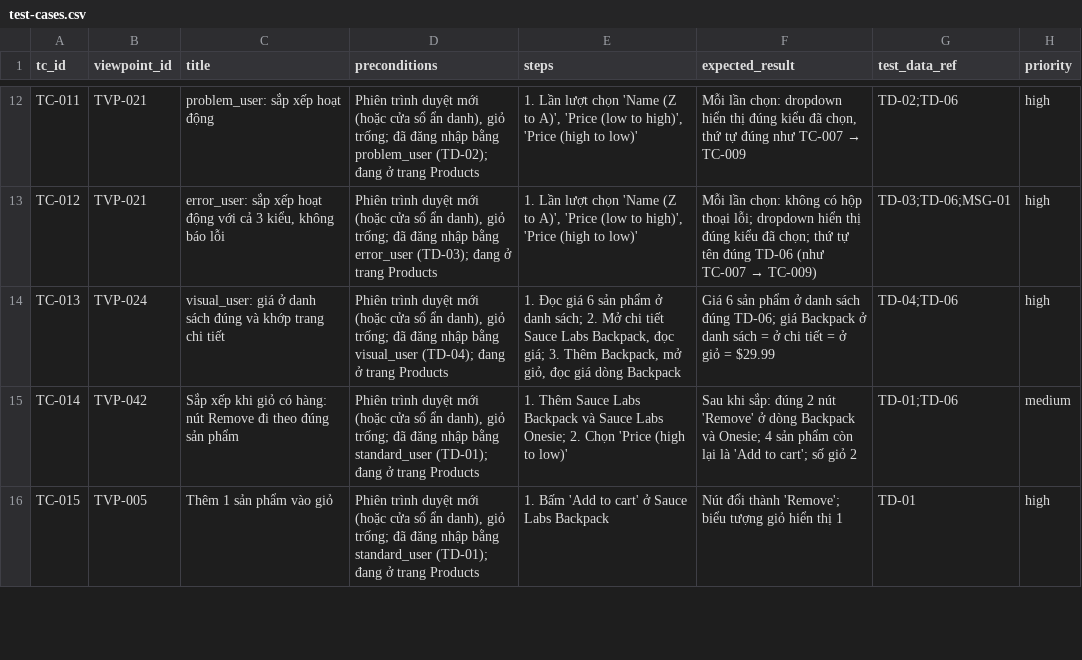
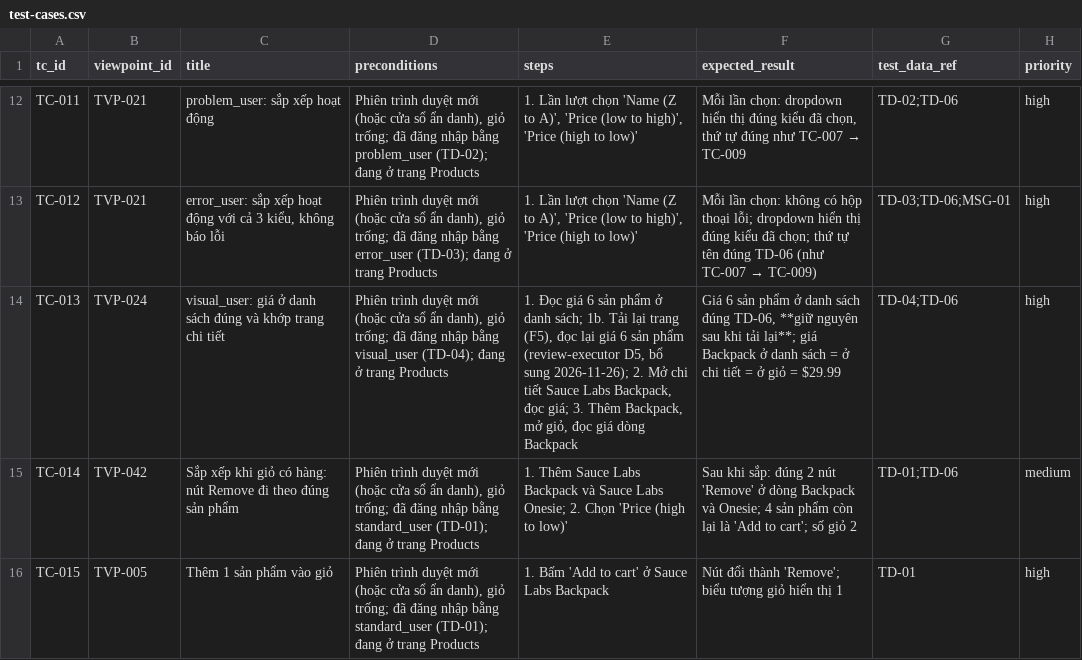
Before and after one commit to MyHanhYuuki/playwright-ai-qa-portfolio, a CSV file: qa-runs/saucedemo-products-cart-screen/test-cases.csv, drawn as a sheet; only a part is shown, gaps mark what is left out; the diff names each change by its address in the sheet, - before the commit and + after, or states it on an @@ line.

Commit message:
test(products-cart): TC-013 tải lại ghi giá 2 lần (BUG-14), TC-044 chụp tab B
- TC-013: tải lại danh sách, ghi giá 2 lần tải vào annotation, kiểm giá giữ
  nguyên và vẫn đúng TD-06 (review-executor D5); CSV thêm bước 1b. Lỗi bắt được
  7 → 14. BUG-14 ghi thêm quan sát giá thiếu số 0 cuối ($74.2, thấy 1 lần).
- TC-044: chụp thêm 2 ảnh tab B (trước chỉ chụp tab A).
- Chạy lại cả SD-102: run-20261126-163230, 46/46 đúng dự kiến; triage, RTM cập nhật.
- Video TC-013 quay lại (test đã đổi); review-backlog-20261126 (2 lượt, Đạt).

```diff
--- a/qa-runs/saucedemo-products-cart-screen/test-cases.csv
+++ b/qa-runs/saucedemo-products-cart-screen/test-cases.csv
-E14 (steps): …danh sách; 2. Mở…
+E14 (steps): …danh sách; 1b. Tải lại trang (F5), đọc lại giá 6 sản phẩm (review-executor D5, bổ sung 2026-11-26); 2. Mở…
-F14 (expected_result): …sách đúng TD-06; giá Backpack…
+F14 (expected_result): …sách đúng TD-06, **giữ nguyên sau khi tải lại**; giá Backpack…
```
Also changed, not shown: 29 other files.
